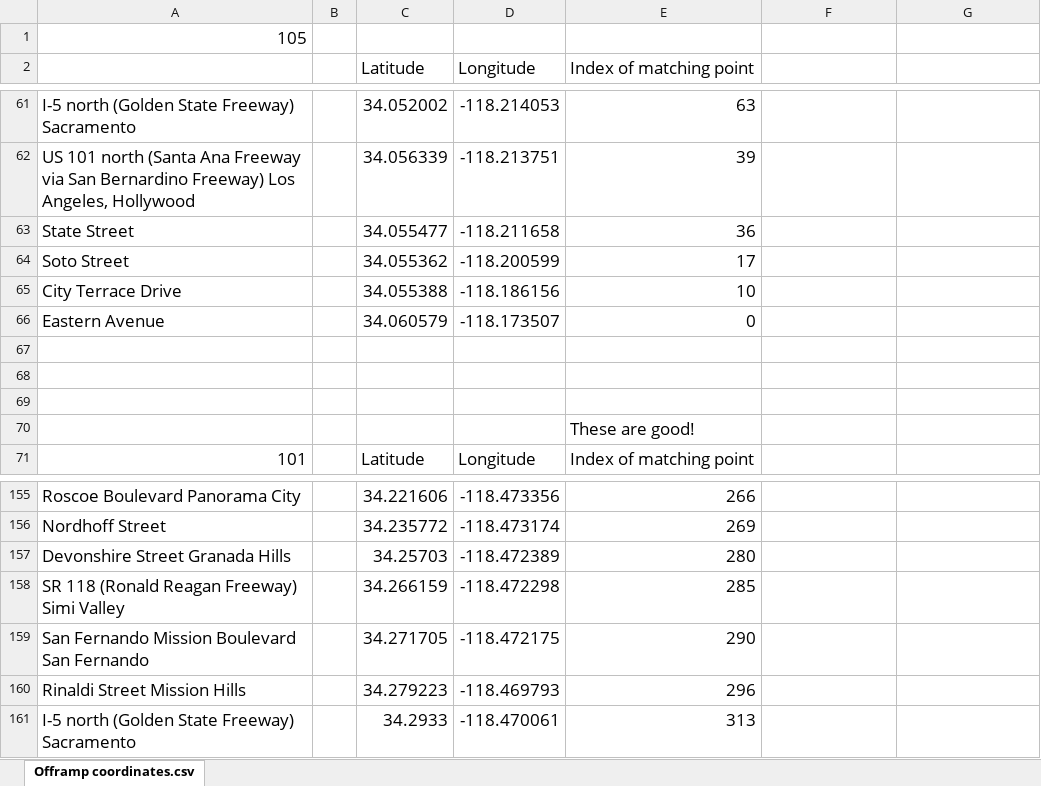
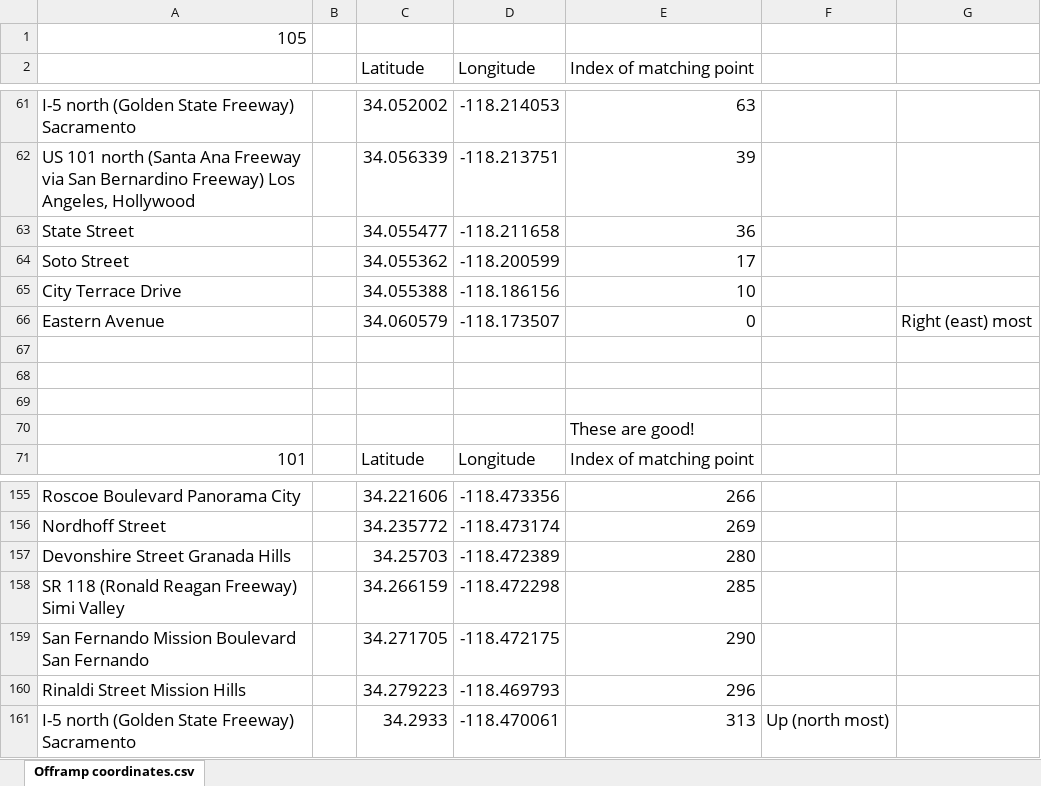
Before and after one commit to twistedmove/CSCI201-TransportationProject, an Excel workbook: Assets/Offramp Coordinate Info/Offramp coordinates with Coordinate indices.xlsx, sheet Offramp coordinates.csv, drawn as a sheet; only a part is shown, gaps mark what is left out; values as stored, in another font and other column widths than the file's, no borders; charts and pictures not drawn; the diff covers the shown part only; the diff names each change by its address in the sheet, - before the commit and + after, or states it on an @@ line.

```diff
--- a/Assets/Offramp Coordinate Info/Offramp coordinates with Coordinate indices.xlsx (sheet Offramp coordinates.csv)
+++ b/Assets/Offramp Coordinate Info/Offramp coordinates with Coordinate indices.xlsx (sheet Offramp coordinates.csv)
-G66: (empty)
+G66: Right (east) most
-F161: (empty)
+F161: Up (north most)
```
Also changed, not shown: 10 edited cells elsewhere in this sheet, 4 other files.
